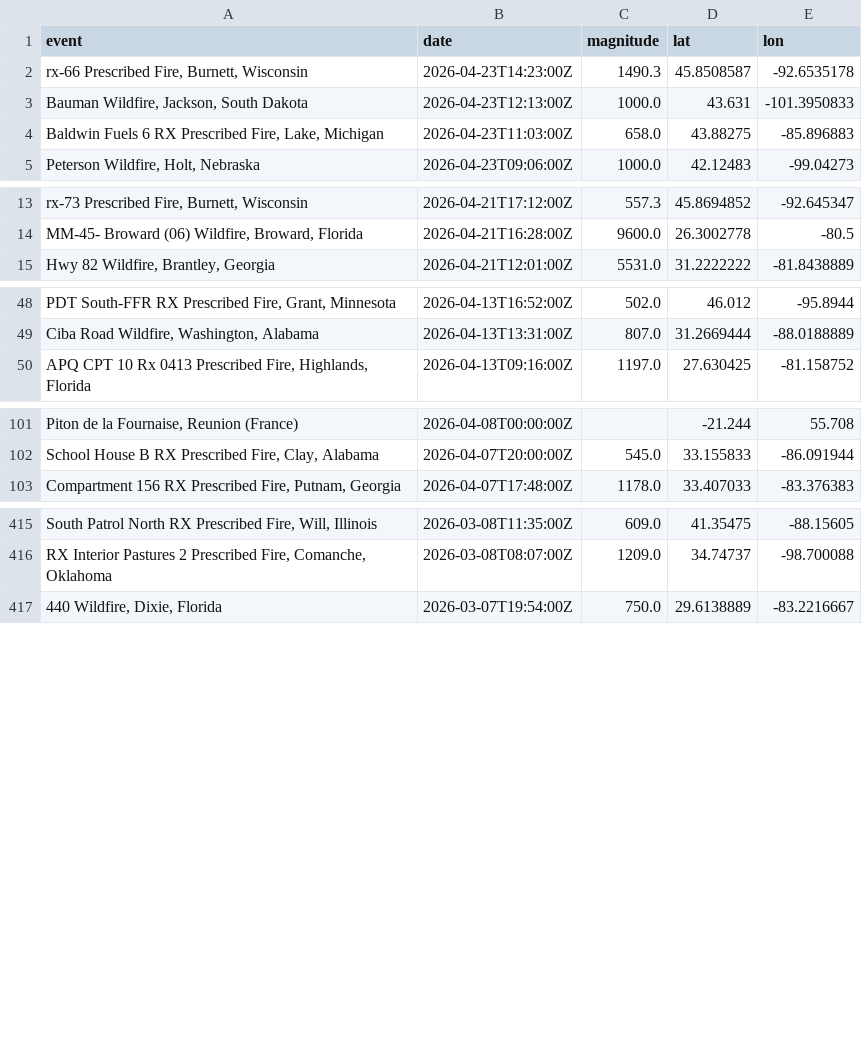
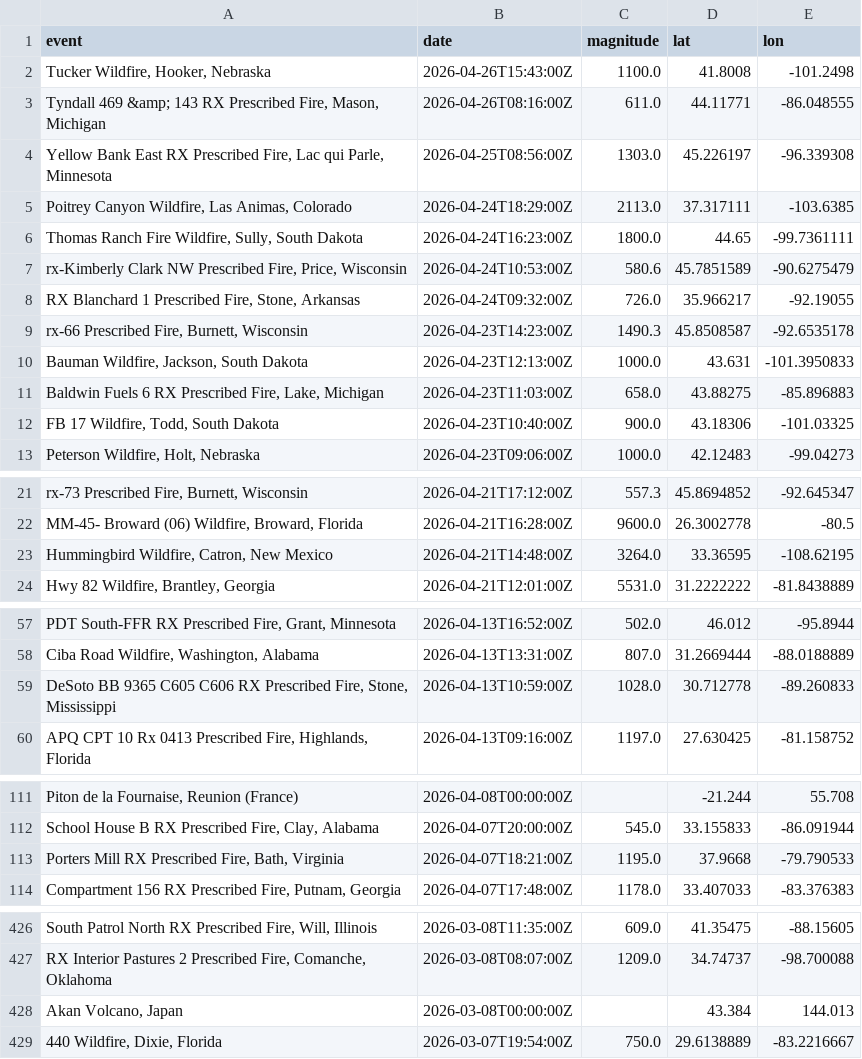
Before and after one commit to say217/Geo-Artemis, a CSV file: Data_Source/Nasa_Event_data.csv, drawn as a sheet; only a part is shown, gaps mark what is left out; the diff covers the shown part only.

```diff
--- a/Data_Source/Nasa_Event_data.csv
+++ b/Data_Source/Nasa_Event_data.csv
@@ -1,2 +1,9 @@
 event,date,magnitude,lat,lon
+"Tucker Wildfire, Hooker, Nebraska",2026-04-26T15:43:00Z,1100.0,41.8008,-101.2498
+"Tyndall 469 &amp; 143 RX Prescribed Fire, Mason, Michigan",2026-04-26T08:16:00Z,611.0,44.11771,-86.048555
+"Yellow Bank East RX Prescribed Fire, Lac qui Parle, Minnesota",2026-04-25T08:56:00Z,1303.0,45.226197,-96.339308
+"Poitrey Canyon Wildfire, Las Animas, Colorado",2026-04-24T18:29:00Z,2113.0,37.317111,-103.6385
+"Thomas Ranch Fire Wildfire, Sully, South Dakota",2026-04-24T16:23:00Z,1800.0,44.65,-99.7361111
+"rx-Kimberly Clark NW Prescribed Fire, Price, Wisconsin",2026-04-24T10:53:00Z,580.6,45.7851589,-90.6275479
+"RX Blanchard 1 Prescribed Fire, Stone, Arkansas",2026-04-24T09:32:00Z,726.0,35.966217,-92.19055
 "rx-66 Prescribed Fire, Burnett, Wisconsin",2026-04-23T14:23:00Z,1490.3,45.8508587,-92.6535178
@@ -4,2 +11,3 @@ event,date,magnitude,lat,lon
 "Baldwin Fuels 6 RX Prescribed Fire, Lake, Michigan",2026-04-23T11:03:00Z,658.0,43.88275,-85.896883
+"FB 17 Wildfire, Todd, South Dakota",2026-04-23T10:40:00Z,900.0,43.18306,-101.03325
 "Peterson Wildfire, Holt, Nebraska",2026-04-23T09:06:00Z,1000.0,42.12483,-99.04273
@@ -14,2 +22,3 @@ event,date,magnitude,lat,lon
 "MM-45- Broward (06) Wildfire, Broward, Florida",2026-04-21T16:28:00Z,9600.0,26.3002778,-80.5
+"Hummingbird Wildfire, Catron, New Mexico",2026-04-21T14:48:00Z,3264.0,33.36595,-108.62195
 "Hwy 82 Wildfire, Brantley, Georgia",2026-04-21T12:01:00Z,5531.0,31.2222222,-81.8438889
@@ -49,2 +58,3 @@ event,date,magnitude,lat,lon
 "Ciba Road Wildfire, Washington, Alabama",2026-04-13T13:31:00Z,807.0,31.2669444,-88.0188889
+"DeSoto BB 9365 C605 C606 RX Prescribed Fire, Stone, Mississippi",2026-04-13T10:59:00Z,1028.0,30.712778,-89.260833
 "APQ CPT 10 Rx 0413 Prescribed Fire, Highlands, Florida",2026-04-13T09:16:00Z,1197.0,27.630425,-81.158752
@@ -102,2 +112,3 @@ event,date,magnitude,lat,lon
 "School House B RX Prescribed Fire, Clay, Alabama",2026-04-07T20:00:00Z,545.0,33.155833,-86.091944
+"Porters Mill RX Prescribed Fire, Bath, Virginia",2026-04-07T18:21:00Z,1195.0,37.9668,-79.790533
 "Compartment 156 RX Prescribed Fire, Putnam, Georgia",2026-04-07T17:48:00Z,1178.0,33.407033,-83.376383
@@ -416,2 +427,3 @@ event,date,magnitude,lat,lon
 "RX Interior Pastures 2 Prescribed Fire, Comanche, Oklahoma",2026-03-08T08:07:00Z,1209.0,34.74737,-98.700088
+"Akan Volcano, Japan",2026-03-08T00:00:00Z,,43.384,144.013
 "440 Wildfire, Dixie, Florida",2026-03-07T19:54:00Z,750.0,29.6138889,-83.2216667
```
Also changed, not shown: 5 removed rows elsewhere in this file, 36 other files.
